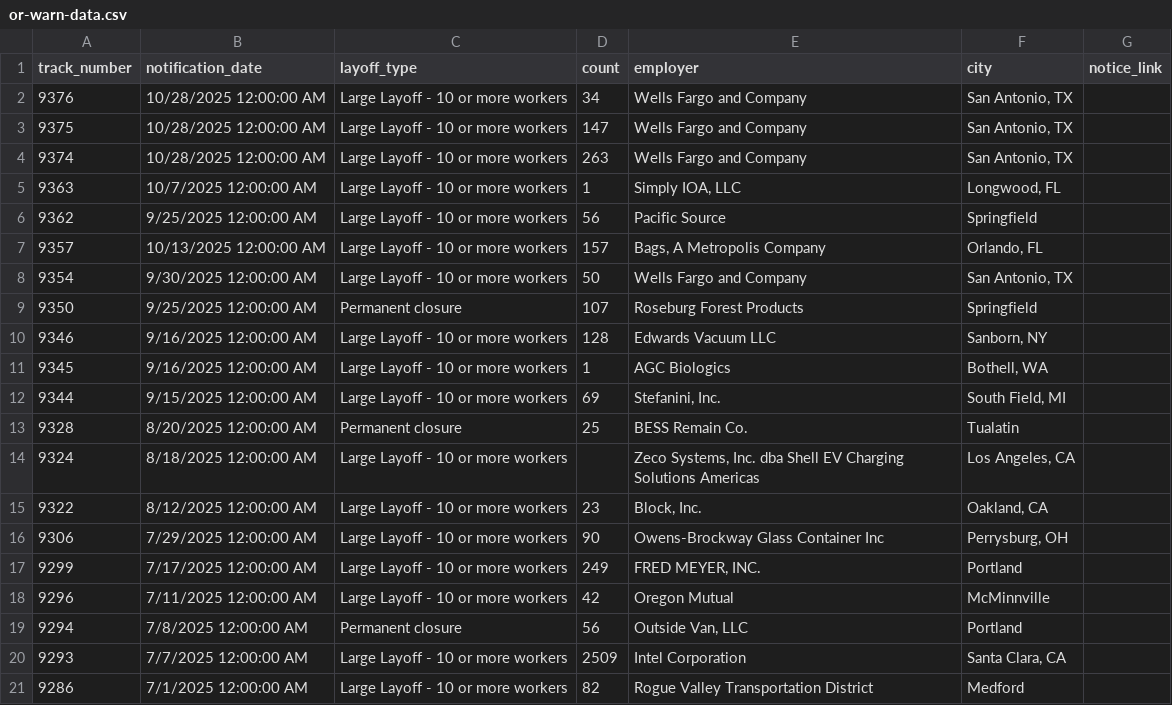
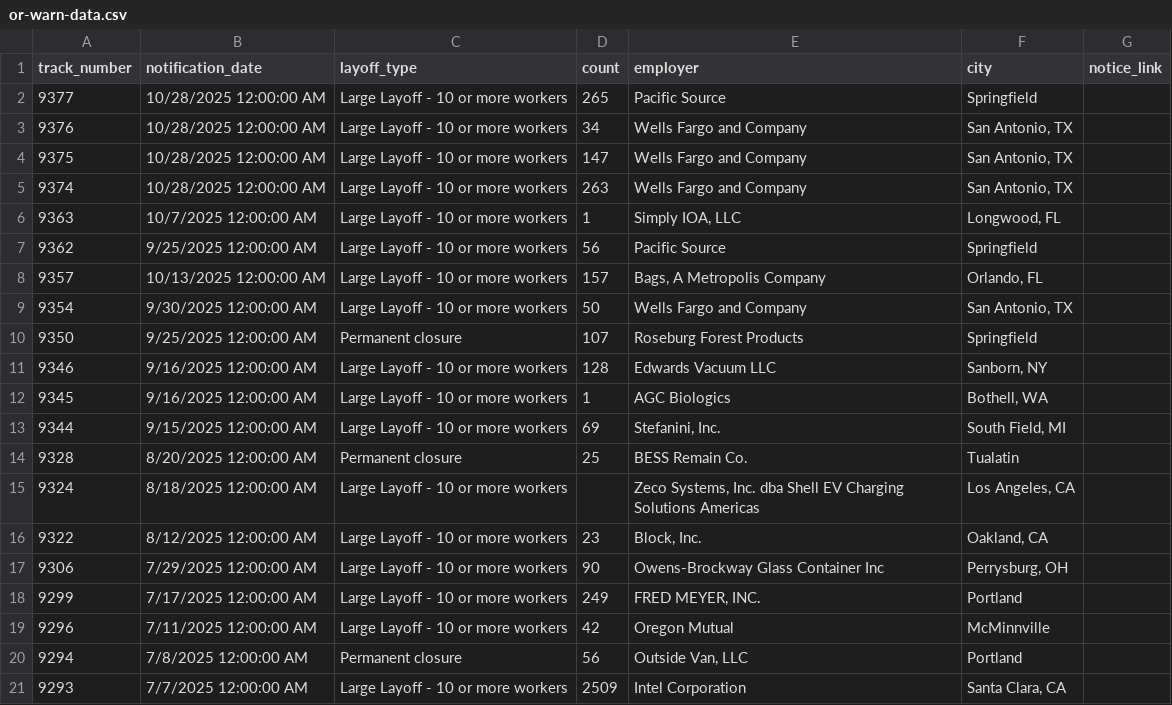
Before and after one commit to deleonkr/oregon-warn-list, a CSV file: or-warn-data.csv, drawn as a sheet; removed rows and columns are numbered as before the commit, all else as after; the diff names each change by its address in the sheet, - before the commit and + after, or states it on an @@ line.

```diff
--- a/or-warn-data.csv
+++ b/or-warn-data.csv
+row 2: 9377 | 10/28/2025 12:00:00 AM | Large Layoff - 10 or more workers | 265 | Pacific Source | Springfield
-row 21: 9286 | 7/1/2025 12:00:00 AM | Large Layoff - 10 or more workers | 82 | Rogue Valley Transportation District | Medford
```
